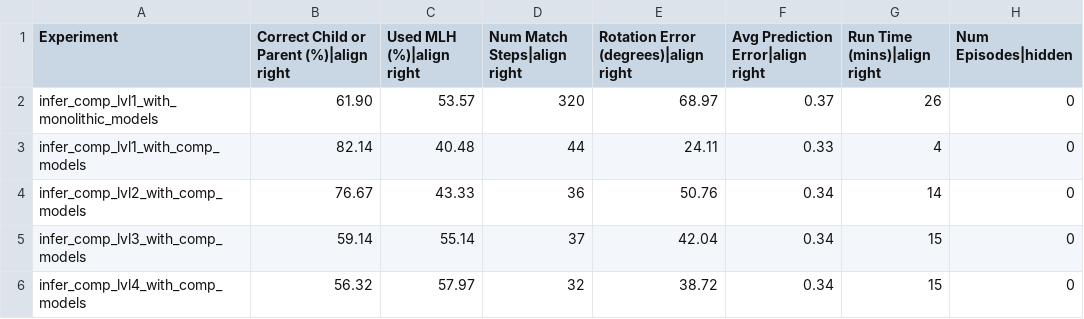
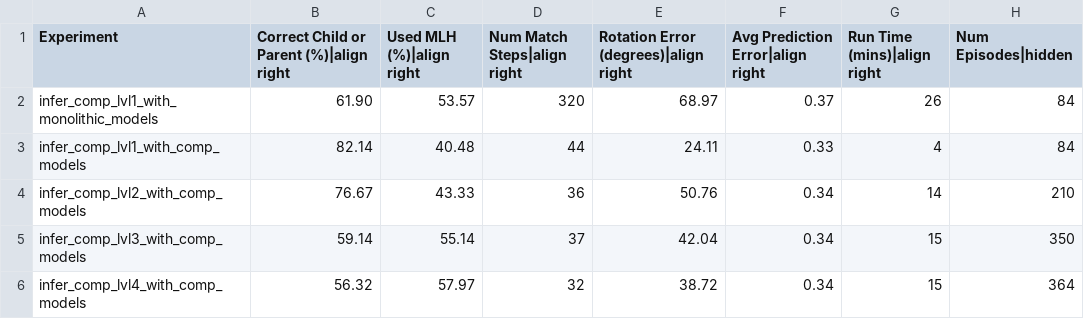
Before and after one commit to tristanls-tbp/tbp.monty, a CSV file: benchmarks/logos_on_objects.csv, drawn as a sheet.

```diff
--- a/benchmarks/logos_on_objects.csv
+++ b/benchmarks/logos_on_objects.csv
@@ -1,6 +1,6 @@
 Experiment,Correct Child or Parent (%)|align right,Used MLH (%)|align right,Num Match Steps|align right,Rotation Error (degrees)|align right,Avg Prediction Error|align right,Run Time (mins)|align right,Num Episodes|hidden
-infer_comp_lvl1_with_monolithic_models,61.90,53.57,320,68.97,0.37,26,0
-infer_comp_lvl1_with_comp_models,82.14,40.48,44,24.11,0.33,4,0
-infer_comp_lvl2_with_comp_models,76.67,43.33,36,50.76,0.34,14,0
-infer_comp_lvl3_with_comp_models,59.14,55.14,37,42.04,0.34,15,0
-infer_comp_lvl4_with_comp_models,56.32,57.97,32,38.72,0.34,15,0
+infer_comp_lvl1_with_monolithic_models,61.90,53.57,320,68.97,0.37,26,84
+infer_comp_lvl1_with_comp_models,82.14,40.48,44,24.11,0.33,4,84
+infer_comp_lvl2_with_comp_models,76.67,43.33,36,50.76,0.34,14,210
+infer_comp_lvl3_with_comp_models,59.14,55.14,37,42.04,0.34,15,350
+infer_comp_lvl4_with_comp_models,56.32,57.97,32,38.72,0.34,15,364
```
Also changed, not shown: benchmarks/montymeetsworld.csv, benchmarks/ycb_10objs.csv, 3 other files.
